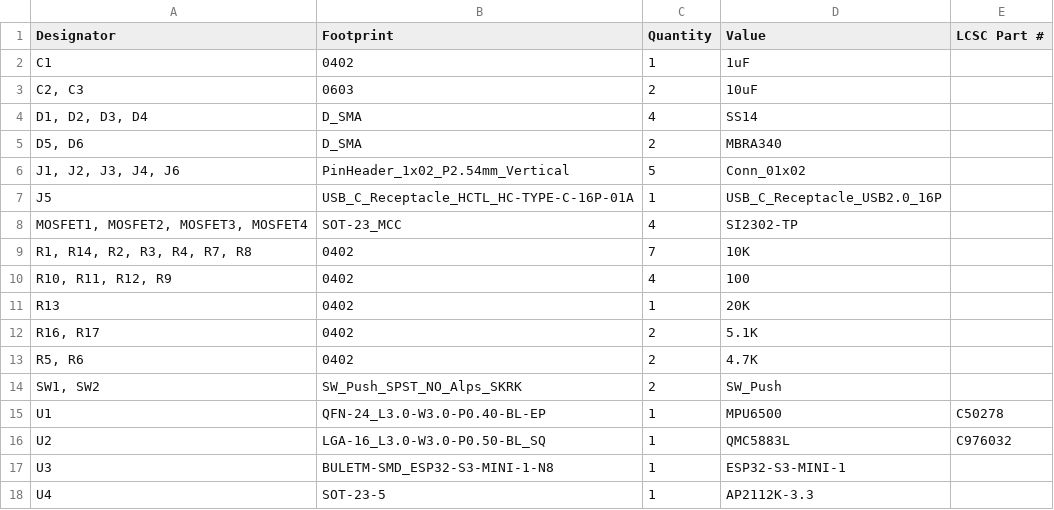
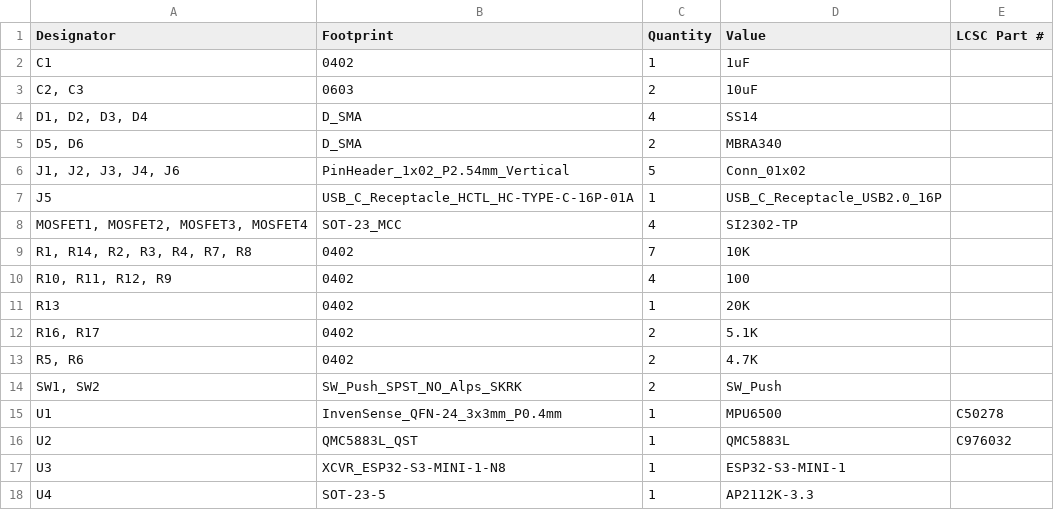
Before and after one commit to NoIwantyourcode/Drone-Swarm, a CSV file: Slave drones/production/bom.csv, drawn as a sheet.

Commit message:
updated QMC5883P/MPU6500/ESP32 footprints

```diff
--- a/Slave drones/production/bom.csv
+++ b/Slave drones/production/bom.csv
@@ -14,5 +14,5 @@ R13,0402,1,20K,
 "SW1, SW2",SW_Push_SPST_NO_Alps_SKRK,2,SW_Push,
-U1,QFN-24_L3.0-W3.0-P0.40-BL-EP,1,MPU6500,C50278
-U2,LGA-16_L3.0-W3.0-P0.50-BL_SQ,1,QMC5883L,C976032
-U3,BULETM-SMD_ESP32-S3-MINI-1-N8,1,ESP32-S3-MINI-1,
+U1,InvenSense_QFN-24_3x3mm_P0.4mm,1,MPU6500,C50278
+U2,QMC5883L_QST,1,QMC5883L,C976032
+U3,XCVR_ESP32-S3-MINI-1-N8,1,ESP32-S3-MINI-1,
 U4,SOT-23-5,1,AP2112K-3.3,
```
Also changed, not shown: Slave drones/production/positions.csv, 29 other files.
